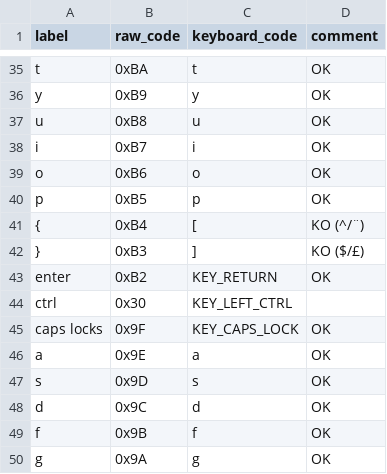
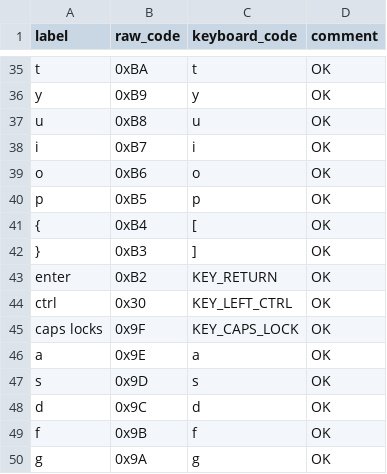
Before and after one commit to laulin/Amiga600-keyboard-adapter, a CSV file: keymap.csv, drawn as a sheet; only a part is shown, gaps mark what is left out.

Commit message:
update keymap.csv

```diff
--- a/keymap.csv
+++ b/keymap.csv
@@ -40,6 +40,6 @@ o;0xB6;o;OK
 p;0xB5;p;OK
-{;0xB4;[;KO (^/¨)
-};0xB3;];KO ($/£)
+{;0xB4;[;OK
+};0xB3;];OK
 enter;0xB2;KEY_RETURN;OK
-ctrl;0x30;KEY_LEFT_CTRL;
+ctrl;0x30;KEY_LEFT_CTRL;OK
 caps locks;0x9F;KEY_CAPS_LOCK;OK
```
